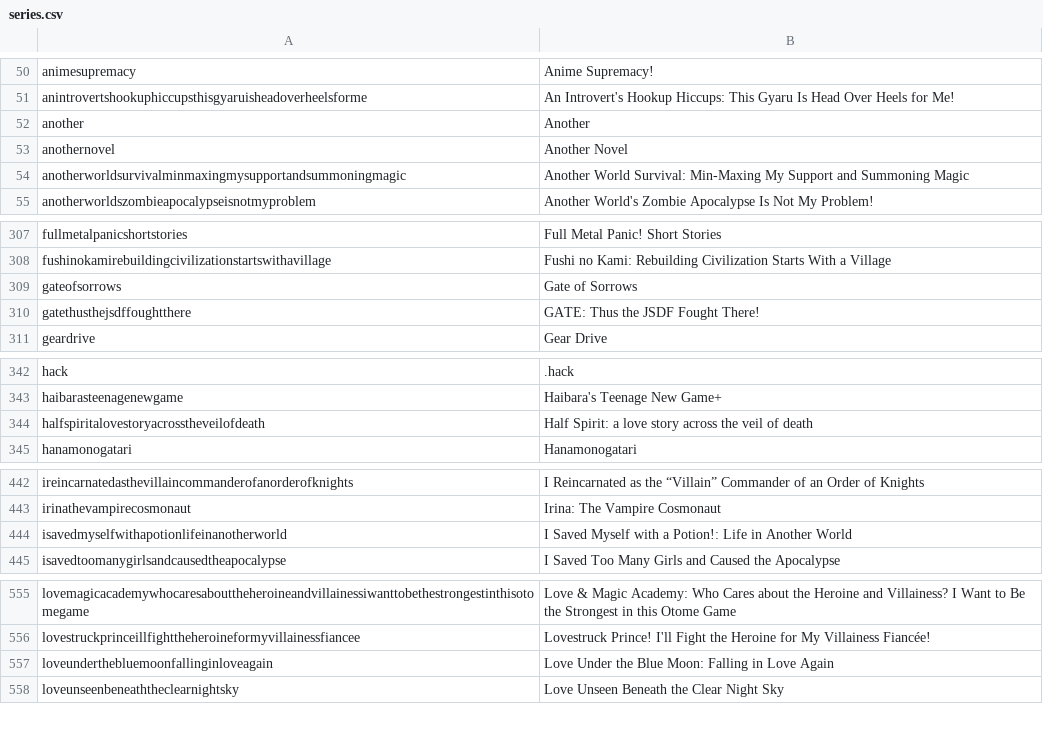
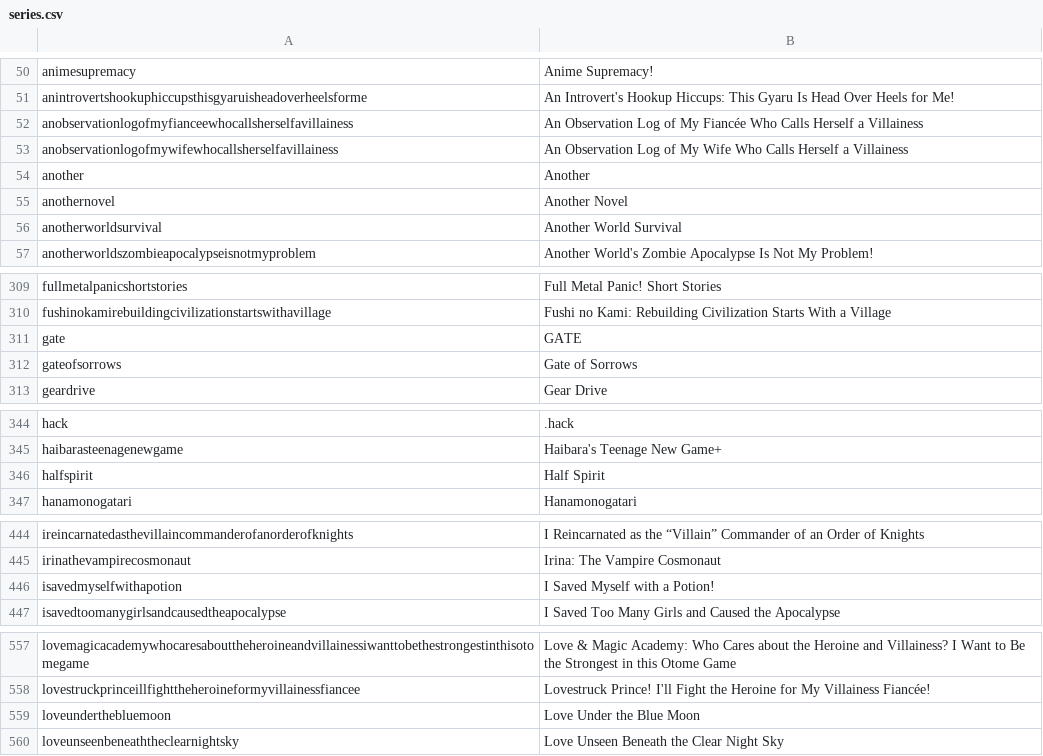
Before and after one commit to LNRelease/lnrelease.github.io, a CSV file: series.csv, drawn as a sheet; only a part is shown, gaps mark what is left out; the diff covers the shown part only.

```diff
--- a/series.csv
+++ b/series.csv
@@ -51,5 +51,7 @@ animesupremacy,Anime Supremacy!
 anintrovertshookuphiccupsthisgyaruisheadoverheelsforme,An Introvert's Hookup Hiccups: This Gyaru Is Head Over Heels for Me!
+anobservationlogofmyfianceewhocallsherselfavillainess,An Observation Log of My Fiancée Who Calls Herself a Villainess
+anobservationlogofmywifewhocallsherselfavillainess,An Observation Log of My Wife Who Calls Herself a Villainess
 another,Another
 anothernovel,Another Novel
-anotherworldsurvivalminmaxingmysupportandsummoningmagic,Another World Survival: Min-Maxing My Support and Summoning Magic
+anotherworldsurvival,Another World Survival
 anotherworldszombieapocalypseisnotmyproblem,Another World's Zombie Apocalypse Is Not My Problem!
@@ -308,4 +310,4 @@ fullmetalpanicshortstories,Full Metal Panic! Short Stories
 fushinokamirebuildingcivilizationstartswithavillage,Fushi no Kami: Rebuilding Civilization Starts With a Village
+gate,GATE
 gateofsorrows,Gate of Sorrows
-gatethusthejsdffoughtthere,GATE: Thus the JSDF Fought There!
 geardrive,Gear Drive
@@ -343,3 +345,3 @@ hack,.hack
 haibarasteenagenewgame,Haibara's Teenage New Game+
-halfspiritalovestoryacrosstheveilofdeath,Half Spirit: a love story across the veil of death
+halfspirit,Half Spirit
 hanamonogatari,Hanamonogatari
@@ -443,3 +445,3 @@ ireincarnatedasthevillaincommanderofanorderofknights,I Reincarnated as the “Vi
 irinathevampirecosmonaut,Irina: The Vampire Cosmonaut
-isavedmyselfwithapotionlifeinanotherworld,I Saved Myself with a Potion!: Life in Another World
+isavedmyselfwithapotion,I Saved Myself with a Potion!
 isavedtoomanygirlsandcausedtheapocalypse,I Saved Too Many Girls and Caused the Apocalypse
@@ -556,3 +558,3 @@ lovemagicacademywhocaresabouttheheroineandvillainessiwanttobethestrongestinthiso
 lovestruckprinceillfighttheheroineformyvillainessfiancee,Lovestruck Prince! I'll Fight the Heroine for My Villainess Fiancée!
-loveunderthebluemoonfallinginloveagain,Love Under the Blue Moon: Falling in Love Again
+loveunderthebluemoon,Love Under the Blue Moon
 loveunseenbeneaththeclearnightsky,Love Unseen Beneath the Clear Night Sky
```
Also changed, not shown: 4 added rows and 5 removed rows elsewhere in this file, hanashi.csv, 4 other files.
